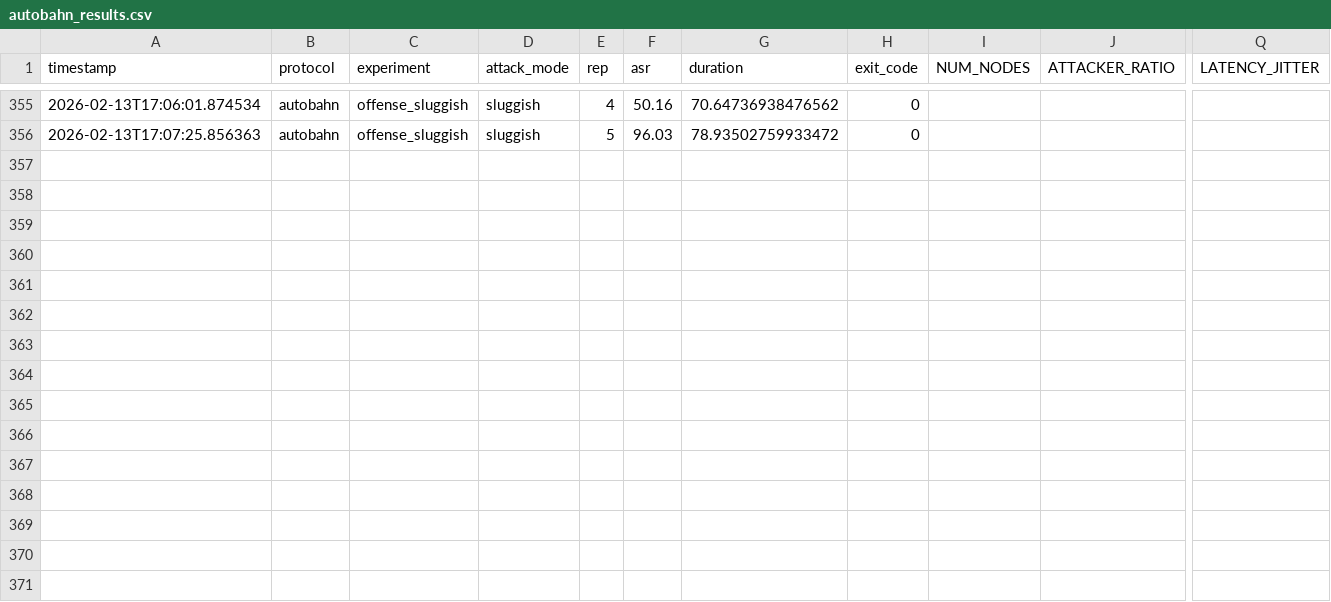
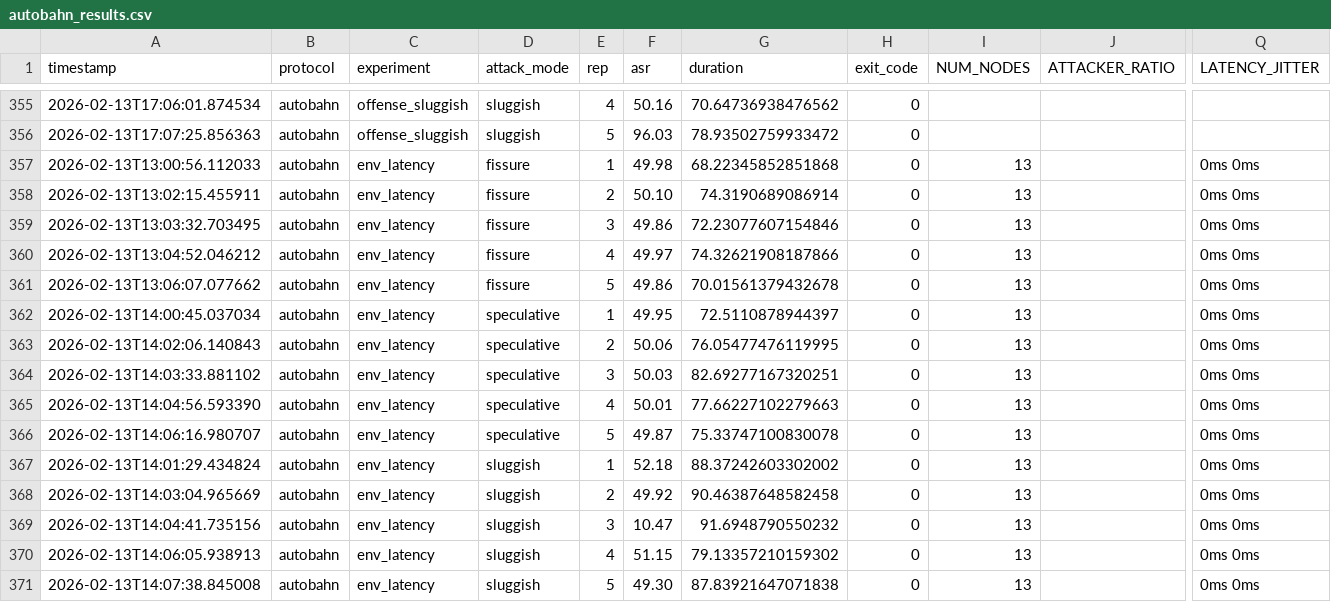
Before and after one commit to iliyami/MEV, a CSV file: autobahn_results.csv, drawn as a sheet; only a part is shown, gaps mark what is left out; rows hold the shown columns only; the diff names each change by its address in the sheet, - before the commit and + after, or states it on an @@ line.

Commit message:
Add missed 0 base for latency experiment

```diff
--- a/autobahn_results.csv
+++ b/autobahn_results.csv
+row 357: 2026-02-13T13:00:56.112033 | autobahn | env_latency | fissure | 1 | 49.98 | 68.22345852851868 | 0 | 13 |  | 0ms 0ms
+row 358: 2026-02-13T13:02:15.455911 | autobahn | env_latency | fissure | 2 | 50.10 | 74.3190689086914 | 0 | 13 |  | 0ms 0ms
+row 359: 2026-02-13T13:03:32.703495 | autobahn | env_latency | fissure | 3 | 49.86 | 72.23077607154846 | 0 | 13 |  | 0ms 0ms
+row 360: 2026-02-13T13:04:52.046212 | autobahn | env_latency | fissure | 4 | 49.97 | 74.32621908187866 | 0 | 13 |  | 0ms 0ms
+row 361: 2026-02-13T13:06:07.077662 | autobahn | env_latency | fissure | 5 | 49.86 | 70.01561379432678 | 0 | 13 |  | 0ms 0ms
+row 362: 2026-02-13T14:00:45.037034 | autobahn | env_latency | speculative | 1 | 49.95 | 72.5110878944397 | 0 | 13 |  | 0ms 0ms
+row 363: 2026-02-13T14:02:06.140843 | autobahn | env_latency | speculative | 2 | 50.06 | 76.05477476119995 | 0 | 13 |  | 0ms 0ms
+row 364: 2026-02-13T14:03:33.881102 | autobahn | env_latency | speculative | 3 | 50.03 | 82.69277167320251 | 0 | 13 |  | 0ms 0ms
+row 365: 2026-02-13T14:04:56.593390 | autobahn | env_latency | speculative | 4 | 50.01 | 77.66227102279663 | 0 | 13 |  | 0ms 0ms
+row 366: 2026-02-13T14:06:16.980707 | autobahn | env_latency | speculative | 5 | 49.87 | 75.33747100830078 | 0 | 13 |  | 0ms 0ms
+row 367: 2026-02-13T14:01:29.434824 | autobahn | env_latency | sluggish | 1 | 52.18 | 88.37242603302002 | 0 | 13 |  | 0ms 0ms
+row 368: 2026-02-13T14:03:04.965669 | autobahn | env_latency | sluggish | 2 | 49.92 | 90.46387648582458 | 0 | 13 |  | 0ms 0ms
+row 369: 2026-02-13T14:04:41.735156 | autobahn | env_latency | sluggish | 3 | 10.47 | 91.6948790550232 | 0 | 13 |  | 0ms 0ms
+row 370: 2026-02-13T14:06:05.938913 | autobahn | env_latency | sluggish | 4 | 51.15 | 79.13357210159302 | 0 | 13 |  | 0ms 0ms
+row 371: 2026-02-13T14:07:38.845008 | autobahn | env_latency | sluggish | 5 | 49.30 | 87.83921647071838 | 0 | 13 |  | 0ms 0ms
```
Also changed, not shown: 1 other file.
